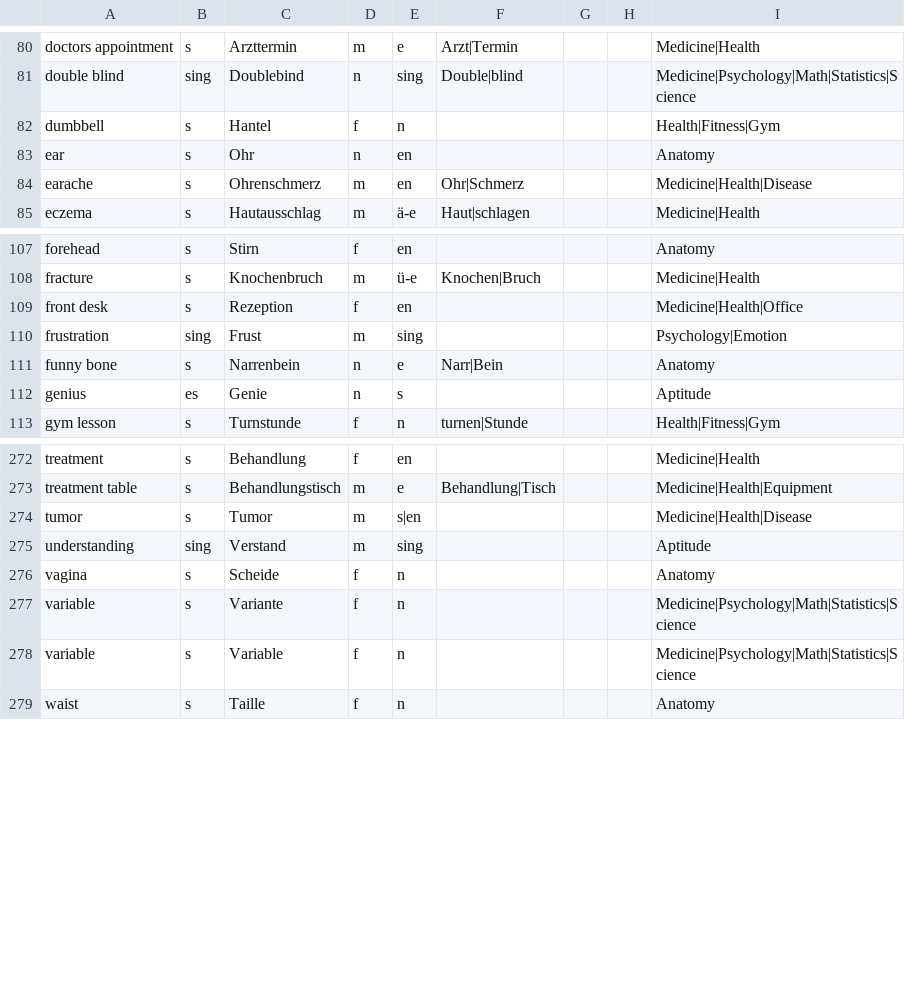
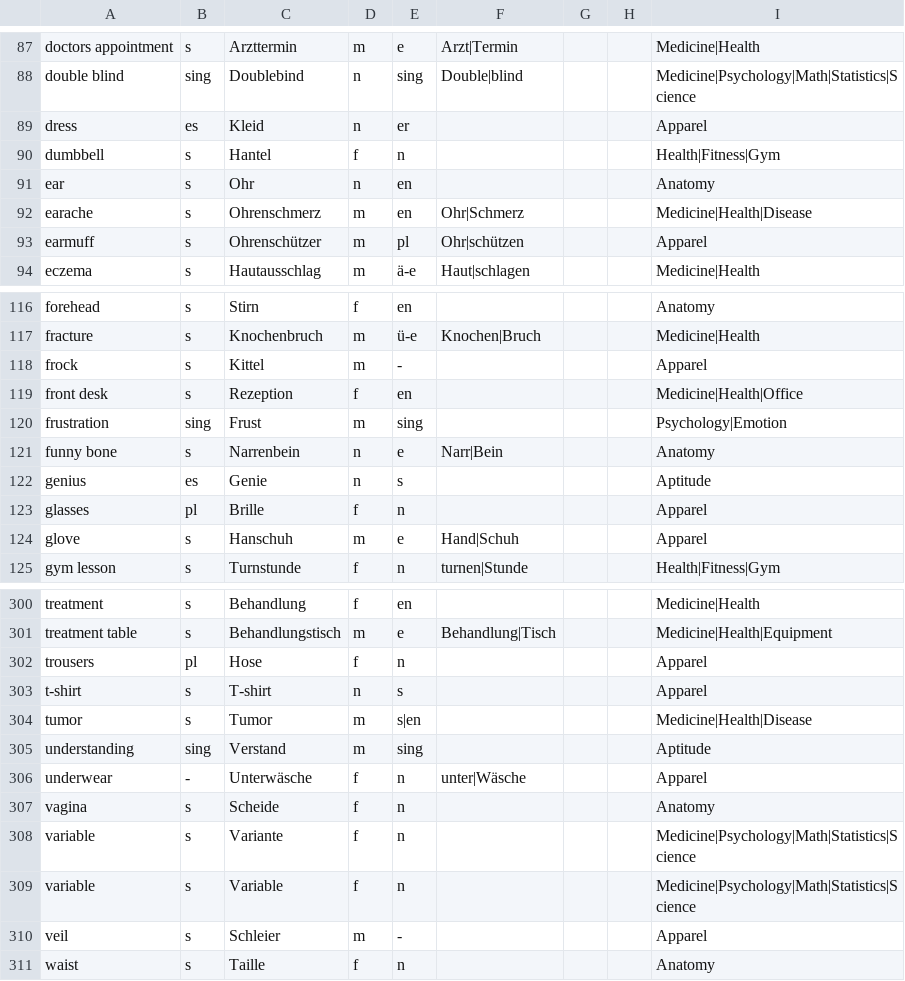
Before and after one commit to ml-pastore/German_English_Dict, a CSV file: GermanEnglishDict_nouns.csv, drawn as a sheet; only a part is shown, gaps mark what is left out; the diff covers the shown part only.

Commit message:
Update GermanEnglishDict_nouns.csv
apparel

```diff
--- a/GermanEnglishDict_nouns.csv
+++ b/GermanEnglishDict_nouns.csv
@@ -81,2 +88,3 @@ doctors appointment,s,Arzttermin,m,e,Arzt|Termin,,,Medicine|Health
 double blind,sing,Doublebind,n,sing,Double|blind,,,Medicine|Psychology|Math|Statistics|Science
+dress,es,Kleid,n,er,,,,Apparel
 dumbbell,s,Hantel,f,n,,,,Health|Fitness|Gym
@@ -84,2 +92,3 @@ ear,s,Ohr,n,en,,,,Anatomy
 earache,s,Ohrenschmerz,m,en,Ohr|Schmerz,,,Medicine|Health|Disease
+earmuff,s,Ohrenschützer,m,pl,Ohr|schützen,,,Apparel
 eczema,s,Hautausschlag,m,ä-e,Haut|schlagen,,,Medicine|Health
@@ -108,2 +117,3 @@ forehead,s,Stirn,f,en,,,,Anatomy
 fracture,s,Knochenbruch,m,ü-e,Knochen|Bruch,,,Medicine|Health
+frock,s,Kittel,m,-,,,,Apparel
 front desk,s,Rezeption,f,en,,,,Medicine|Health|Office
@@ -112,2 +122,4 @@ funny bone,s,Narrenbein,n,e,Narr|Bein,,,Anatomy
 genius,es,Genie,n,s,,,,Aptitude
+glasses,pl,Brille,f,n,,,,Apparel
+glove,s,Hanschuh,m,e,Hand|Schuh,,,Apparel
 gym lesson,s,Turnstunde,f,n,turnen|Stunde,,,Health|Fitness|Gym
@@ -273,4 +301,7 @@ treatment,s,Behandlung,f,en,,,,Medicine|Health
 treatment table,s,Behandlungstisch,m,e,Behandlung|Tisch,,,Medicine|Health|Equipment
+trousers,pl,Hose,f,n,,,,Apparel
+t-shirt,s,T-shirt,n,s,,,,Apparel
 tumor,s,Tumor,m,s|en,,,,Medicine|Health|Disease
 understanding,sing,Verstand,m,sing,,,,Aptitude
+underwear,-,Unterwäsche,f,n,unter|Wäsche,,,Apparel
 vagina,s,Scheide,f,n,,,,Anatomy
@@ -278,2 +309,3 @@ variable,s,Variante,f,n,,,,Medicine|Psychology|Math|Statistics|Science
 variable,s,Variable,f,n,,,,Medicine|Psychology|Math|Statistics|Science
+veil,s,Schleier,m,-,,,,Apparel
 waist,s,Taille,f,n,,,,Anatomy
```
Also changed, not shown: 23 added rows elsewhere in this file.
